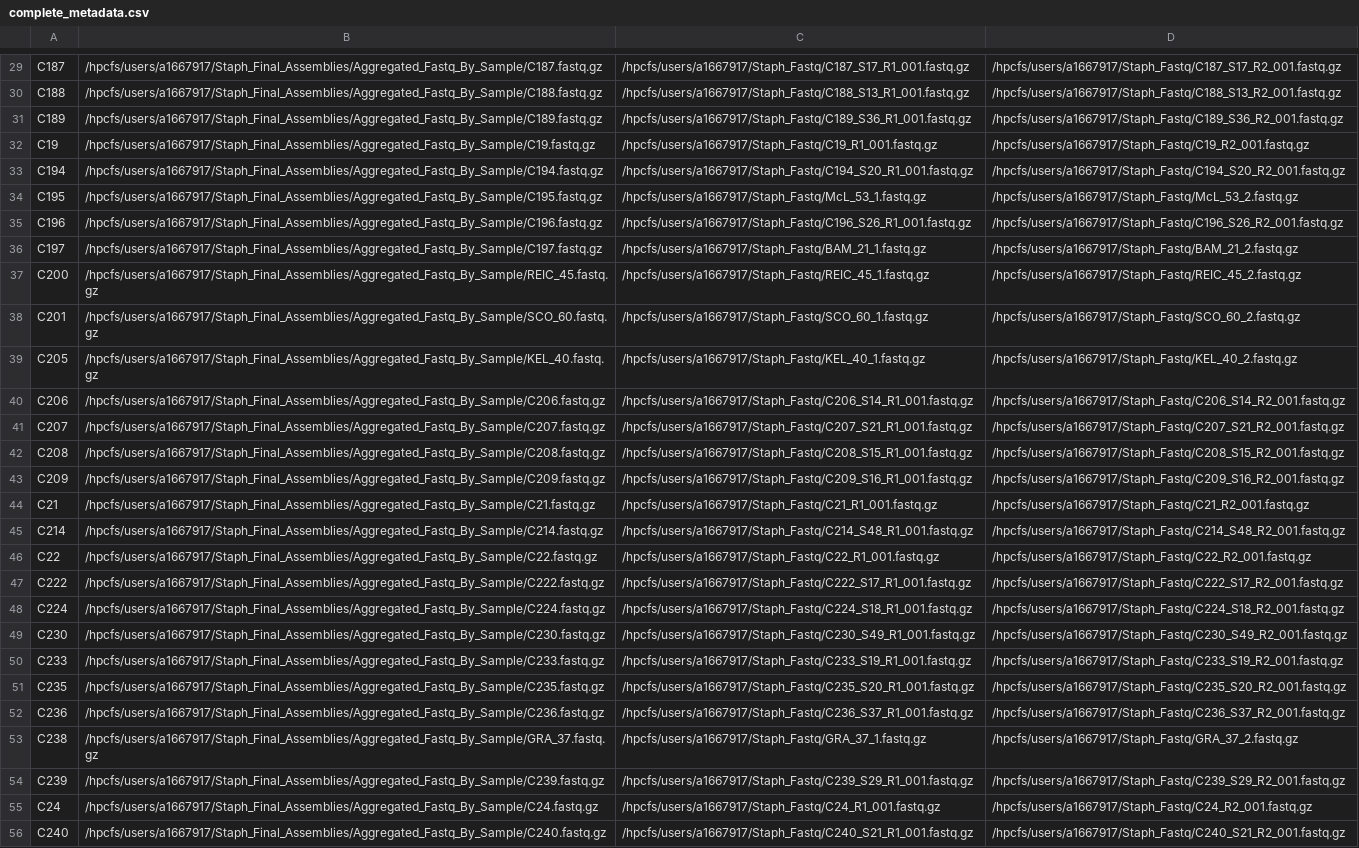
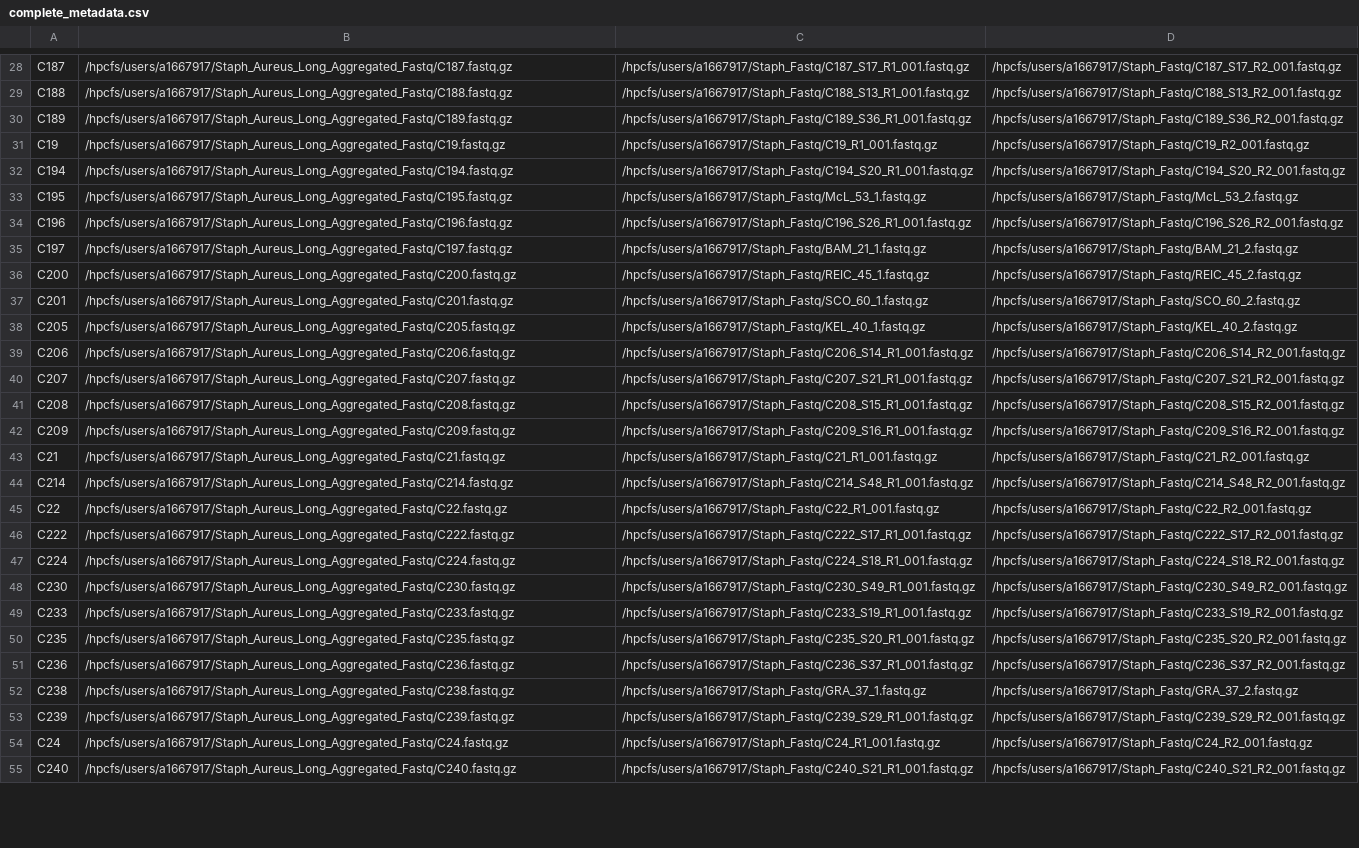
Before and after one commit to gbouras13/Nanopore_Bacterial_Assembly_Pipeline, a CSV file: complete_metadata.csv, drawn as a sheet; only a part is shown, gaps mark what is left out; addresses are those after the commit; the diff covers the shown part only; the diff names each change by its address in the sheet, - before the commit and + after, or states it on an @@ line.

```diff
--- a/complete_metadata.csv
+++ b/complete_metadata.csv
-B28: /hpcfs/users/a1667917/Staph_Final_Assemblies/Aggregated_Fastq_By_Sample/C187.fastq.gz
+B28: /hpcfs/users/a1667917/Staph_Aureus_Long_Aggregated_Fastq/C187.fastq.gz
-B29: /hpcfs/users/a1667917/Staph_Final_Assemblies/Aggregated_Fastq_By_Sample/C188.fastq.gz
+B29: /hpcfs/users/a1667917/Staph_Aureus_Long_Aggregated_Fastq/C188.fastq.gz
-B30: /hpcfs/users/a1667917/Staph_Final_Assemblies/Aggregated_Fastq_By_Sample/C189.fastq.gz
+B30: /hpcfs/users/a1667917/Staph_Aureus_Long_Aggregated_Fastq/C189.fastq.gz
-B31: /hpcfs/users/a1667917/Staph_Final_Assemblies/Aggregated_Fastq_By_Sample/C19.fastq.gz
+B31: /hpcfs/users/a1667917/Staph_Aureus_Long_Aggregated_Fastq/C19.fastq.gz
-B32: /hpcfs/users/a1667917/Staph_Final_Assemblies/Aggregated_Fastq_By_Sample/C194.fastq.gz
+B32: /hpcfs/users/a1667917/Staph_Aureus_Long_Aggregated_Fastq/C194.fastq.gz
-B33: /hpcfs/users/a1667917/Staph_Final_Assemblies/Aggregated_Fastq_By_Sample/C195.fastq.gz
+B33: /hpcfs/users/a1667917/Staph_Aureus_Long_Aggregated_Fastq/C195.fastq.gz
-B34: /hpcfs/users/a1667917/Staph_Final_Assemblies/Aggregated_Fastq_By_Sample/C196.fastq.gz
+B34: /hpcfs/users/a1667917/Staph_Aureus_Long_Aggregated_Fastq/C196.fastq.gz
-B35: /hpcfs/users/a1667917/Staph_Final_Assemblies/Aggregated_Fastq_By_Sample/C197.fastq.gz
+B35: /hpcfs/users/a1667917/Staph_Aureus_Long_Aggregated_Fastq/C197.fastq.gz
-B36: /hpcfs/users/a1667917/Staph_Final_Assemblies/Aggregated_Fastq_By_Sample/REIC_45.fastq.gz
+B36: /hpcfs/users/a1667917/Staph_Aureus_Long_Aggregated_Fastq/C200.fastq.gz
-B37: /hpcfs/users/a1667917/Staph_Final_Assemblies/Aggregated_Fastq_By_Sample/SCO_60.fastq.gz
+B37: /hpcfs/users/a1667917/Staph_Aureus_Long_Aggregated_Fastq/C201.fastq.gz
-B38: /hpcfs/users/a1667917/Staph_Final_Assemblies/Aggregated_Fastq_By_Sample/KEL_40.fastq.gz
+B38: /hpcfs/users/a1667917/Staph_Aureus_Long_Aggregated_Fastq/C205.fastq.gz
-B39: /hpcfs/users/a1667917/Staph_Final_Assemblies/Aggregated_Fastq_By_Sample/C206.fastq.gz
+B39: /hpcfs/users/a1667917/Staph_Aureus_Long_Aggregated_Fastq/C206.fastq.gz
-B40: /hpcfs/users/a1667917/Staph_Final_Assemblies/Aggregated_Fastq_By_Sample/C207.fastq.gz
+B40: /hpcfs/users/a1667917/Staph_Aureus_Long_Aggregated_Fastq/C207.fastq.gz
-B41: /hpcfs/users/a1667917/Staph_Final_Assemblies/Aggregated_Fastq_By_Sample/C208.fastq.gz
+B41: /hpcfs/users/a1667917/Staph_Aureus_Long_Aggregated_Fastq/C208.fastq.gz
-B42: /hpcfs/users/a1667917/Staph_Final_Assemblies/Aggregated_Fastq_By_Sample/C209.fastq.gz
+B42: /hpcfs/users/a1667917/Staph_Aureus_Long_Aggregated_Fastq/C209.fastq.gz
-B43: /hpcfs/users/a1667917/Staph_Final_Assemblies/Aggregated_Fastq_By_Sample/C21.fastq.gz
+B43: /hpcfs/users/a1667917/Staph_Aureus_Long_Aggregated_Fastq/C21.fastq.gz
-B44: /hpcfs/users/a1667917/Staph_Final_Assemblies/Aggregated_Fastq_By_Sample/C214.fastq.gz
+B44: /hpcfs/users/a1667917/Staph_Aureus_Long_Aggregated_Fastq/C214.fastq.gz
-B45: /hpcfs/users/a1667917/Staph_Final_Assemblies/Aggregated_Fastq_By_Sample/C22.fastq.gz
+B45: /hpcfs/users/a1667917/Staph_Aureus_Long_Aggregated_Fastq/C22.fastq.gz
-B46: /hpcfs/users/a1667917/Staph_Final_Assemblies/Aggregated_Fastq_By_Sample/C222.fastq.gz
+B46: /hpcfs/users/a1667917/Staph_Aureus_Long_Aggregated_Fastq/C222.fastq.gz
-B47: /hpcfs/users/a1667917/Staph_Final_Assemblies/Aggregated_Fastq_By_Sample/C224.fastq.gz
+B47: /hpcfs/users/a1667917/Staph_Aureus_Long_Aggregated_Fastq/C224.fastq.gz
-B48: /hpcfs/users/a1667917/Staph_Final_Assemblies/Aggregated_Fastq_By_Sample/C230.fastq.gz
+B48: /hpcfs/users/a1667917/Staph_Aureus_Long_Aggregated_Fastq/C230.fastq.gz
-B49: /hpcfs/users/a1667917/Staph_Final_Assemblies/Aggregated_Fastq_By_Sample/C233.fastq.gz
+B49: /hpcfs/users/a1667917/Staph_Aureus_Long_Aggregated_Fastq/C233.fastq.gz
-B50: /hpcfs/users/a1667917/Staph_Final_Assemblies/Aggregated_Fastq_By_Sample/C235.fastq.gz
+B50: /hpcfs/users/a1667917/Staph_Aureus_Long_Aggregated_Fastq/C235.fastq.gz
-B51: /hpcfs/users/a1667917/Staph_Final_Assemblies/Aggregated_Fastq_By_Sample/C236.fastq.gz
+B51: /hpcfs/users/a1667917/Staph_Aureus_Long_Aggregated_Fastq/C236.fastq.gz
-B52: /hpcfs/users/a1667917/Staph_Final_Assemblies/Aggregated_Fastq_By_Sample/GRA_37.fastq.gz
+B52: /hpcfs/users/a1667917/Staph_Aureus_Long_Aggregated_Fastq/C238.fastq.gz
-B53: /hpcfs/users/a1667917/Staph_Final_Assemblies/Aggregated_Fastq_By_Sample/C239.fastq.gz
+B53: /hpcfs/users/a1667917/Staph_Aureus_Long_Aggregated_Fastq/C239.fastq.gz
-B54: /hpcfs/users/a1667917/Staph_Final_Assemblies/Aggregated_Fastq_By_Sample/C24.fastq.gz
+B54: /hpcfs/users/a1667917/Staph_Aureus_Long_Aggregated_Fastq/C24.fastq.gz
-B55: /hpcfs/users/a1667917/Staph_Final_Assemblies/Aggregated_Fastq_By_Sample/C240.fastq.gz
+B55: /hpcfs/users/a1667917/Staph_Aureus_Long_Aggregated_Fastq/C240.fastq.gz
```
Also changed, not shown: 1 removed row and 143 edited cells elsewhere in this file, 4 other files.
